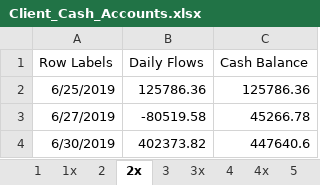
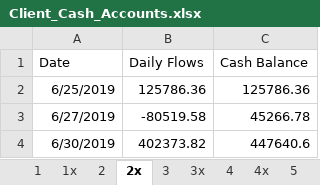
Before and after one commit to chroosh/fins, an Excel workbook: files/Client_Cash_Accounts.xlsx, sheet 2x, drawn as a sheet; only a part is shown; values as stored, in another font and other column widths than the file's, no borders; the diff names each change by its address in the sheet, - before the commit and + after, or states it on an @@ line.

```diff
--- a/files/Client_Cash_Accounts.xlsx (sheet 2x)
+++ b/files/Client_Cash_Accounts.xlsx (sheet 2x)
-A1: Row Labels
+A1: Date
```
Also changed, not shown: sheet 1x, sheet 4x, 3 other files.
